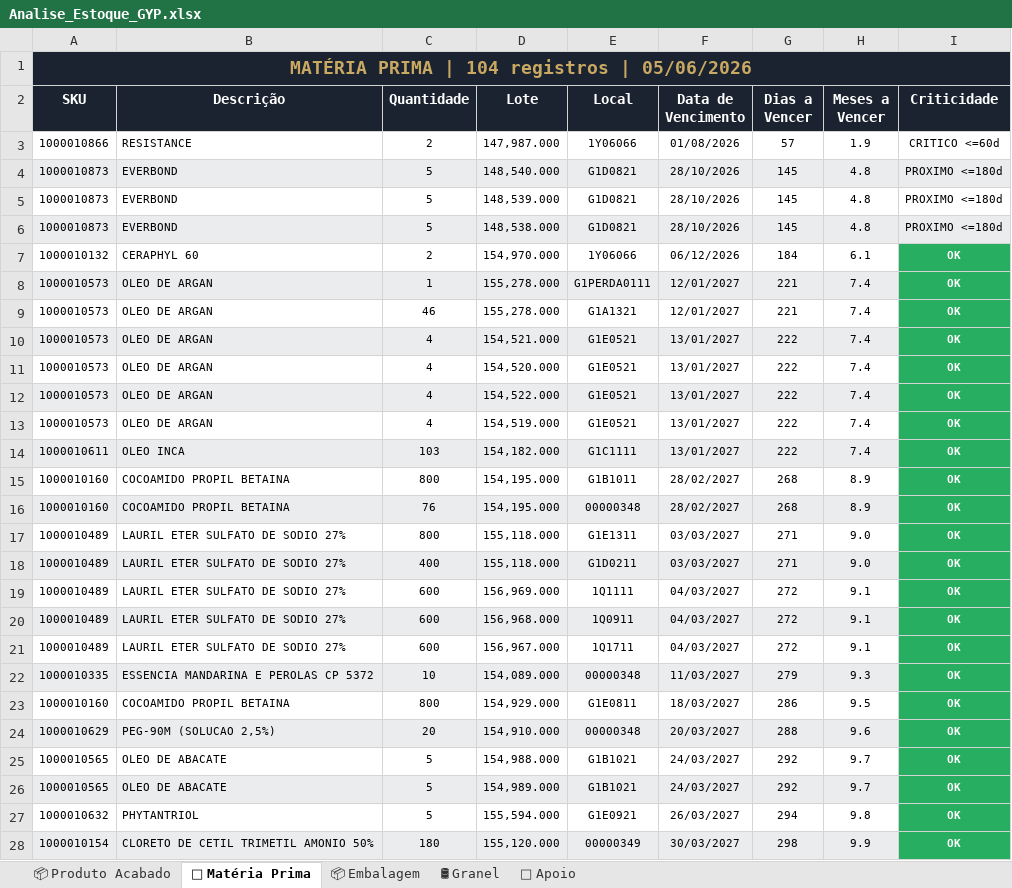
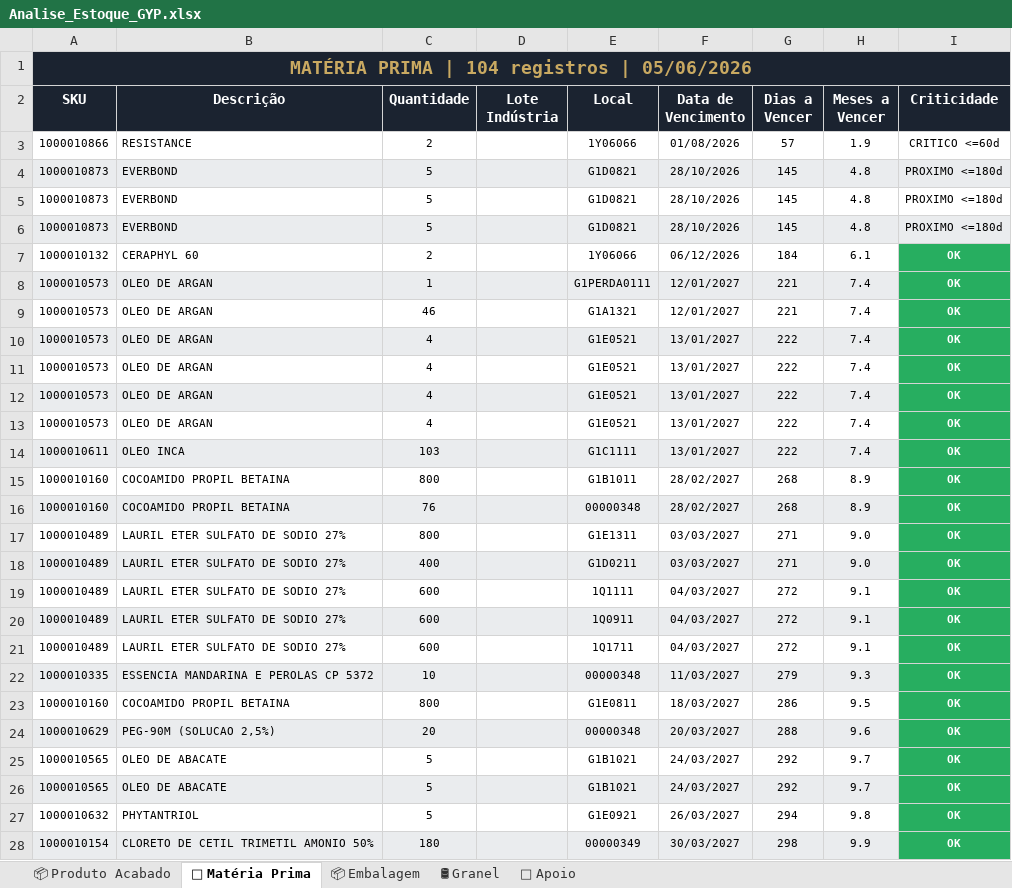
Before and after one commit to odair797/dashboard-estoque-gyp, an Excel workbook: output/Analise_Estoque_GYP.xlsx, sheet 🧪 Matéria Prima, drawn as a sheet; only a part is shown; values as stored, in another font and other column widths than the file's, no borders; the diff covers the shown part only; the diff names each change by its address in the sheet, - before the commit and + after, or states it on an @@ line.

```diff
--- a/output/Analise_Estoque_GYP.xlsx (sheet 🧪 Matéria Prima)
+++ b/output/Analise_Estoque_GYP.xlsx (sheet 🧪 Matéria Prima)
-D2: Lote
+D2: Lote Indústria
-D3 (Lote Indústria): 147,987.000
+D3 (Lote Indústria): (empty)
-D4 (Lote Indústria): 148,540.000
+D4 (Lote Indústria): (empty)
-D5 (Lote Indústria): 148,539.000
+D5 (Lote Indústria): (empty)
-D6 (Lote Indústria): 148,538.000
+D6 (Lote Indústria): (empty)
-D7 (Lote Indústria): 154,970.000
+D7 (Lote Indústria): (empty)
-D8:D9 (Lote Indústria): 155,278.000
+D8:D9 (Lote Indústria): (empty)
-D10 (Lote Indústria): 154,521.000
+D10 (Lote Indústria): (empty)
-D11 (Lote Indústria): 154,520.000
+D11 (Lote Indústria): (empty)
-D12 (Lote Indústria): 154,522.000
+D12 (Lote Indústria): (empty)
-D13 (Lote Indústria): 154,519.000
+D13 (Lote Indústria): (empty)
-D14 (Lote Indústria): 154,182.000
+D14 (Lote Indústria): (empty)
-D15:D16 (Lote Indústria): 154,195.000
+D15:D16 (Lote Indústria): (empty)
-D17:D18 (Lote Indústria): 155,118.000
+D17:D18 (Lote Indústria): (empty)
-D19 (Lote Indústria): 156,969.000
+D19 (Lote Indústria): (empty)
-D20 (Lote Indústria): 156,968.000
+D20 (Lote Indústria): (empty)
-D21 (Lote Indústria): 156,967.000
+D21 (Lote Indústria): (empty)
-D22 (Lote Indústria): 154,089.000
+D22 (Lote Indústria): (empty)
-D23 (Lote Indústria): 154,929.000
+D23 (Lote Indústria): (empty)
-D24 (Lote Indústria): 154,910.000
+D24 (Lote Indústria): (empty)
-D25 (Lote Indústria): 154,988.000
+D25 (Lote Indústria): (empty)
-D26 (Lote Indústria): 154,989.000
+D26 (Lote Indústria): (empty)
-D27 (Lote Indústria): 155,594.000
+D27 (Lote Indústria): (empty)
-D28 (Lote Indústria): 155,120.000
+D28 (Lote Indústria): (empty)
```
Also changed, not shown: 78 edited cells elsewhere in this sheet, sheet 📦 Embalagem, sheet 📦 Produto Acabado, sheet 🔧 Apoio, sheet 🛢 Granel, 3 other files.
